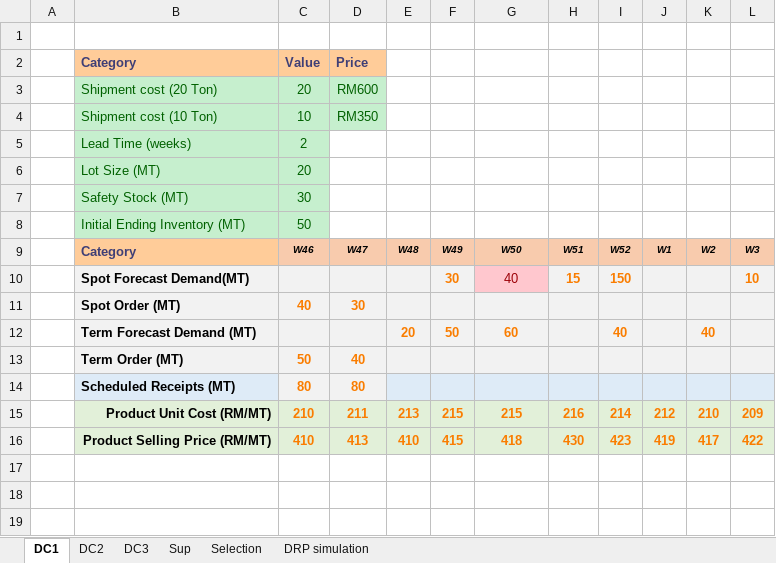
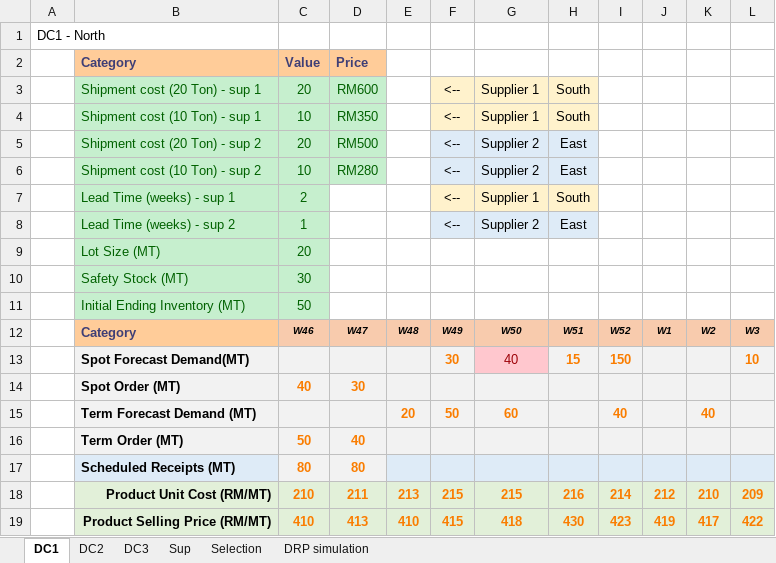
Before and after one commit to acceval/smarttradzt-python-services, an Excel workbook: DRP/demand_data.xlsx, sheet DC1, drawn as a sheet; values as stored, in another font and other column widths than the file's, no borders; removed rows and columns are numbered as before the commit, all else as after; the diff names each change by its address in the sheet, - before the commit and + after, or states it on an @@ line.

```diff
--- a/DRP/demand_data.xlsx (sheet DC1)
+++ b/DRP/demand_data.xlsx (sheet DC1)
-A1: (empty)
+A1: DC1 - North
-row 3:  | Shipment cost (20 Ton) | 20 | RM600
-row 4:  | Shipment cost (10 Ton) | 10 | RM350
-row 5:  | Lead Time (weeks) | 2
+row 3:  | Shipment cost (20 Ton) - sup 1 | 20 | RM600 |  | <-- | Supplier 1 | South
+row 4:  | Shipment cost (10 Ton) - sup 1 | 10 | RM350 |  | <-- | Supplier 1 | South
+row 5:  | Shipment cost (20 Ton) - sup 2 | 20 | RM500 |  | <-- | Supplier 2 | East
+row 6:  | Shipment cost (10 Ton) - sup 2 | 10 | RM280 |  | <-- | Supplier 2 | East
+row 7:  | Lead Time (weeks) - sup 1 | 2 |  |  | <-- | Supplier 1 | South
+row 8:  | Lead Time (weeks) - sup 2 | 1 |  |  | <-- | Supplier 2 | East
```
Also changed, not shown: sheet DRP simulation, sheet DC3, sheet DC2, sheet Sup, formulas that keep their value, charts or pictures, 1 other file.
